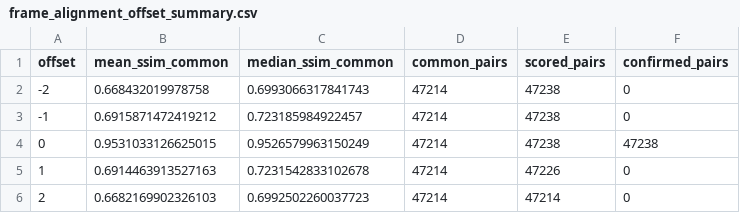
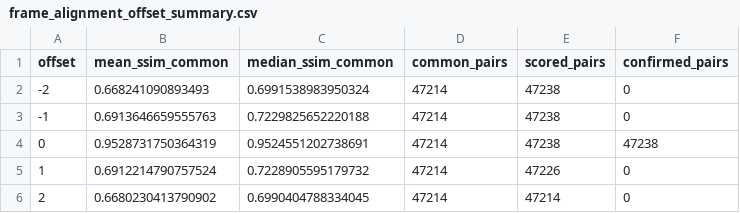
Before and after one commit to bogdanparvu18/msc-graduate-project, a CSV file: outputs/phase2/sector2/results/frame_alignment_offset_summary.csv, drawn as a sheet.

Commit message:
Phase 2 Sector 2: publish metadata and completed video/frame audits
Run-ID: 20261007_140342
MMVQA-Sector2-Export: v1

```diff
--- a/outputs/phase2/sector2/results/frame_alignment_offset_summary.csv
+++ b/outputs/phase2/sector2/results/frame_alignment_offset_summary.csv
@@ -1,6 +1,6 @@
 offset,mean_ssim_common,median_ssim_common,common_pairs,scored_pairs,confirmed_pairs
--2,0.668432019978758,0.6993066317841743,47214,47238,0
--1,0.6915871472419212,0.723185984922457,47214,47238,0
-0,0.9531033126625015,0.9526579963150249,47214,47238,47238
-1,0.6914463913527163,0.7231542833102678,47214,47226,0
-2,0.6682169902326103,0.6992502260037723,47214,47214,0
+-2,0.668241090893493,0.6991538983950324,47214,47238,0
+-1,0.6913646659555763,0.7229825652220188,47214,47238,0
+0,0.9528731750364319,0.9524551202738691,47214,47238,47238
+1,0.6912214790757524,0.7228905595179732,47214,47226,0
+2,0.6680230413790902,0.6990404788334045,47214,47214,0
```
Also changed, not shown: 11 other files.
